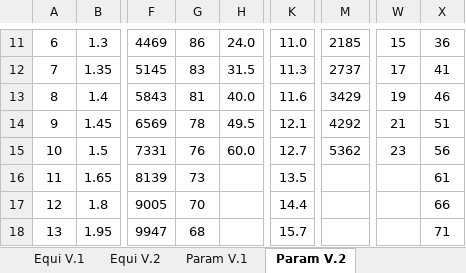
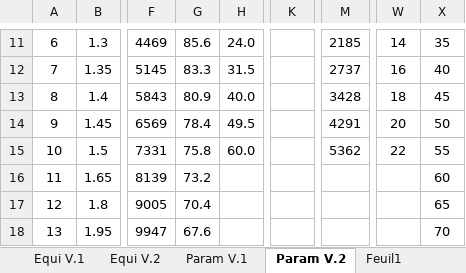
Before and after one commit to HeavenOfHell221/Dukes-Of-The-Realm, an Excel workbook: Equilibrage.xlsx, sheet Param V.2, drawn as a sheet; only a part is shown, gaps mark what is left out; values as stored, in another font and other column widths than the file's, no borders; the diff covers the shown part only; the diff names each change by its address in the sheet, - before the commit and + after, or states it on an @@ line.

```diff
--- a/Equilibrage.xlsx (sheet Param V.2)
+++ b/Equilibrage.xlsx (sheet Param V.2)
+sheet tab: Feuil1
-G11: 86
+G11: 85.6
-K11: 11.0
+K11: (empty)
-W11: 15
+W11: 14
-X11: 36
+X11: 35
-G12: 83
+G12: 83.3
-K12: 11.3
+K12: (empty)
-W12: 17
+W12: 16
-X12: 41
+X12: 40
-G13: 81
+G13: 80.9
-K13: 11.6
+K13: (empty)
-M13: 3429
+M13: 3428
-W13: 19
+W13: 18
-X13: 46
+X13: 45
-G14: 78
+G14: 78.4
-K14: 12.1
+K14: (empty)
-M14: 4292
+M14: 4291
-W14: 21
+W14: 20
-X14: 51
+X14: 50
-G15: 76
+G15: 75.8
-K15: 12.7
+K15: (empty)
-W15: 23
+W15: 22
-X15: 56
+X15: 55
-G16: 73
+G16: 73.2
-K16: 13.5
+K16: (empty)
-X16: 61
+X16: 60
-G17: 70
+G17: 70.4
-K17: 14.4
+K17: (empty)
-X17: 66
+X17: 65
-G18: 68
+G18: 67.6
-K18: 15.7
+K18: (empty)
-X18: 71
+X18: 70
```
Also changed, not shown: 52 edited cells elsewhere in this sheet, sheet Equi V.1, sheet Equi V.2, sheet Param V.1, formulas that keep their value, 8 other files.
